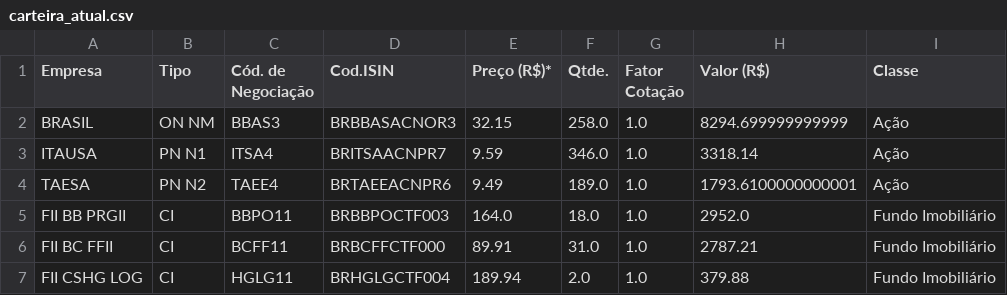
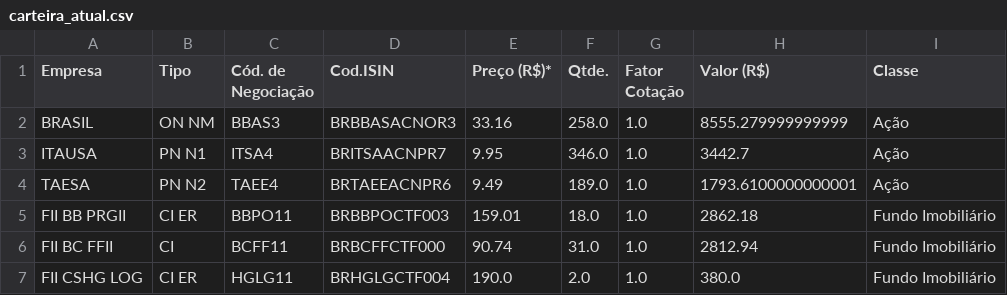
Before and after one commit to AlexJunior01/dashboard_carteira_de_acoes, a CSV file: datasets/carteira_atual.csv, drawn as a sheet.

```diff
--- a/datasets/carteira_atual.csv
+++ b/datasets/carteira_atual.csv
@@ -1,7 +1,7 @@
 Empresa,Tipo,Cód. de Negociação,Cod.ISIN,Preço (R$)*,Qtde.,Fator Cotação,Valor (R$),Classe
-BRASIL,ON NM,BBAS3,BRBBASACNOR3,32.15,258.0,1.0,8294.699999999999,Ação
-ITAUSA,PN N1,ITSA4,BRITSAACNPR7,9.59,346.0,1.0,3318.14,Ação
+BRASIL,ON NM,BBAS3,BRBBASACNOR3,33.16,258.0,1.0,8555.279999999999,Ação
+ITAUSA,PN N1,ITSA4,BRITSAACNPR7,9.95,346.0,1.0,3442.7,Ação
 TAESA,PN N2,TAEE4,BRTAEEACNPR6,9.49,189.0,1.0,1793.6100000000001,Ação
-FII BB PRGII,CI,BBPO11,BRBBPOCTF003,164.0,18.0,1.0,2952.0,Fundo Imobiliário
-FII BC FFII,CI,BCFF11,BRBCFFCTF000,89.91,31.0,1.0,2787.21,Fundo Imobiliário
-FII CSHG LOG,CI,HGLG11,BRHGLGCTF004,189.94,2.0,1.0,379.88,Fundo Imobiliário
+FII BB PRGII,CI ER,BBPO11,BRBBPOCTF003,159.01,18.0,1.0,2862.18,Fundo Imobiliário
+FII BC FFII,CI,BCFF11,BRBCFFCTF000,90.74,31.0,1.0,2812.94,Fundo Imobiliário
+FII CSHG LOG,CI ER,HGLG11,BRHGLGCTF004,190.0,2.0,1.0,380.0,Fundo Imobiliário
```
Also changed, not shown: datasets/rendimentos.csv, 8 other files.
